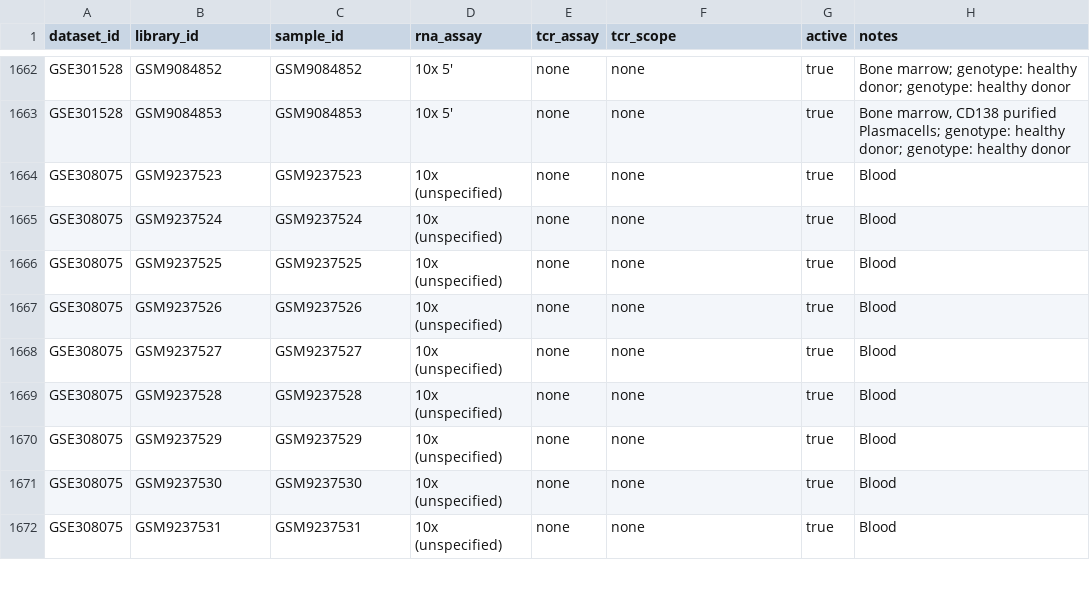
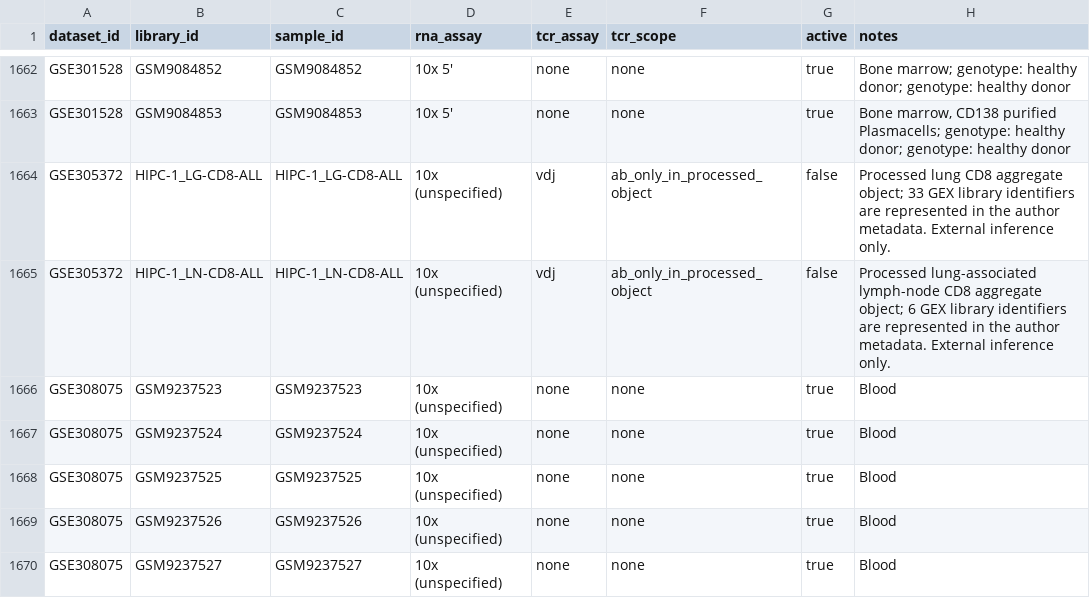
Before and after one commit to LikaiTan/gdTAI, a CSV file: configs/datasets/libraries.csv, drawn as a sheet; only a part is shown, gaps mark what is left out; the shorter side is filled out with more unchanged rows; the diff names each change by its address in the sheet, - before the commit and + after, or states it on an @@ line.

Commit message:
Add GSE305372 CD8 gdTAI inference

```diff
--- a/configs/datasets/libraries.csv
+++ b/configs/datasets/libraries.csv
+row 1664: GSE305372 | HIPC-1_LG-CD8-ALL | HIPC-1_LG-CD8-ALL | 10x (unspecified) | vdj | ab_only_in_processed_object | false | Processed lung CD8 aggregate object; 33 GEX library identifiers are represented in the author metadata. External inference only.
+row 1665: GSE305372 | HIPC-1_LN-CD8-ALL | HIPC-1_LN-CD8-ALL | 10x (unspecified) | vdj | ab_only_in_processed_object | false | Processed lung-associated lymph-node CD8 aggregate object; 6 GEX library identifiers are represented in the author metadata. External inference only.
```
Also changed, not shown: configs/datasets/datasets.csv, configs/datasets/files.csv, 16 other files.
